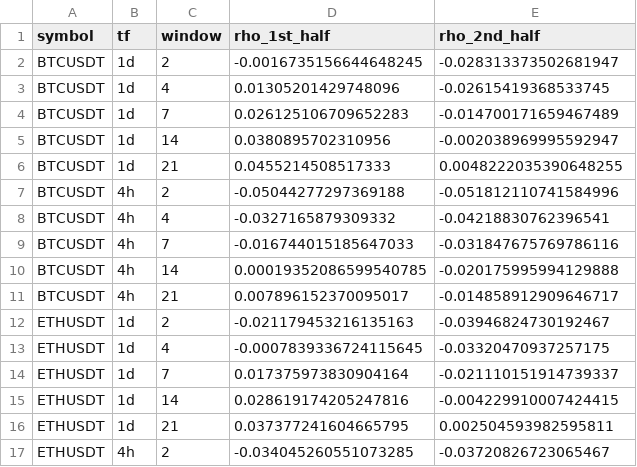
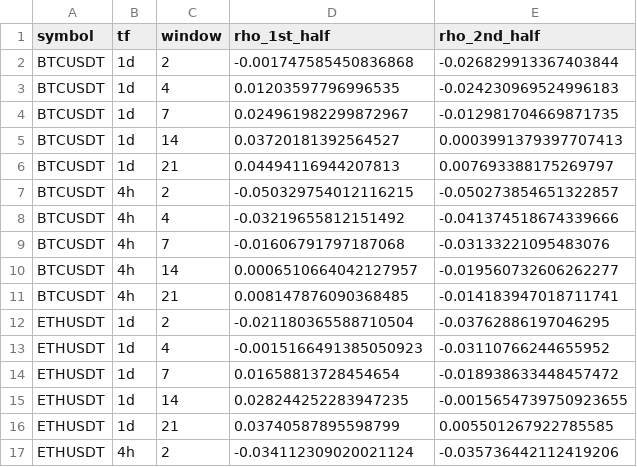
Before and after one commit to osnava/rsi-event-study, a CSV file: results/results_stability.csv, drawn as a sheet; only a part is shown; the diff covers the shown part only.

```diff
--- a/results/results_stability.csv
+++ b/results/results_stability.csv
@@ -1,17 +1,17 @@
 symbol,tf,window,rho_1st_half,rho_2nd_half
-BTCUSDT,1d,2,-0.0016735156644648245,-0.028313373502681947
-BTCUSDT,1d,4,0.01305201429748096,-0.02615419368533745
-BTCUSDT,1d,7,0.026125106709652283,-0.014700171659467489
-BTCUSDT,1d,14,0.0380895702310956,-0.002038969995592947
-BTCUSDT,1d,21,0.0455214508517333,0.0048222035390648255
-BTCUSDT,4h,2,-0.05044277297369188,-0.051812110741584996
-BTCUSDT,4h,4,-0.0327165879309332,-0.04218830762396541
-BTCUSDT,4h,7,-0.016744015185647033,-0.031847675769786116
-BTCUSDT,4h,14,0.00019352086599540785,-0.020175995994129888
-BTCUSDT,4h,21,0.007896152370095017,-0.014858912909646717
-ETHUSDT,1d,2,-0.021179453216135163,-0.03946824730192467
-ETHUSDT,1d,4,-0.0007839336724115645,-0.03320470937257175
-ETHUSDT,1d,7,0.017375973830904164,-0.021110151914739337
-ETHUSDT,1d,14,0.028619174205247816,-0.004229910007424415
-ETHUSDT,1d,21,0.037377241604665795,0.002504593982595811
-ETHUSDT,4h,2,-0.034045260551073285,-0.03720826723065467
+BTCUSDT,1d,2,-0.001747585450836868,-0.026829913367403844
+BTCUSDT,1d,4,0.01203597796996535,-0.024230969524996183
+BTCUSDT,1d,7,0.024961982299872967,-0.012981704669871735
+BTCUSDT,1d,14,0.03720181392564527,0.0003991379397707413
+BTCUSDT,1d,21,0.04494116944207813,0.007693388175269797
+BTCUSDT,4h,2,-0.050329754012116215,-0.050273854651322857
+BTCUSDT,4h,4,-0.03219655812151492,-0.041374518674339666
+BTCUSDT,4h,7,-0.01606791797187068,-0.03133221095483076
+BTCUSDT,4h,14,0.0006510664042127957,-0.019560732606262277
+BTCUSDT,4h,21,0.008147876090368485,-0.014183947018711741
+ETHUSDT,1d,2,-0.021180365588710504,-0.03762886197046295
+ETHUSDT,1d,4,-0.0015166491385050923,-0.03110766244655952
+ETHUSDT,1d,7,0.01658813728454654,-0.018938633448457472
+ETHUSDT,1d,14,0.028244252283947235,-0.0015654739750923655
+ETHUSDT,1d,21,0.03740587895598799,0.005501267922785585
+ETHUSDT,4h,2,-0.034112309020021124,-0.035736442112419206
```
Also changed, not shown: 10 added rows and 8 edited cells elsewhere in this file, results/results_bt.csv, results/results_stochrsi.csv, 24 other files.
